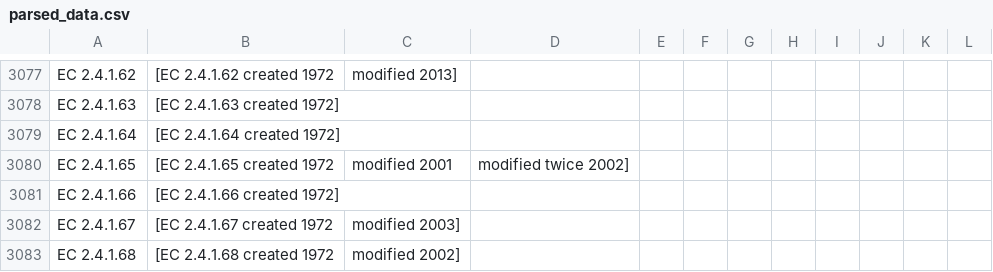
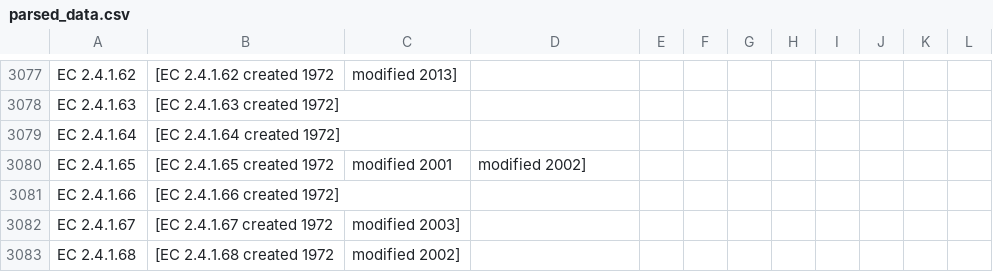
Before and after one commit to dmrib/enzymesincrisis, a CSV file: data/parsed_data.csv, drawn as a sheet; only a part is shown, gaps mark what is left out.

```diff
--- a/data/parsed_data.csv
+++ b/data/parsed_data.csv
@@ -3079,3 +3079,3 @@ EC 2.4.1.63, [EC 2.4.1.63 created 1972]
 EC 2.4.1.64, [EC 2.4.1.64 created 1972]
-EC 2.4.1.65, [EC 2.4.1.65 created 1972, modified 2001, modified twice 2002]
+EC 2.4.1.65, [EC 2.4.1.65 created 1972, modified 2001, modified 2002]
 EC 2.4.1.66, [EC 2.4.1.66 created 1972]
```
Also changed, not shown: data/events.csv, 47 other files.
